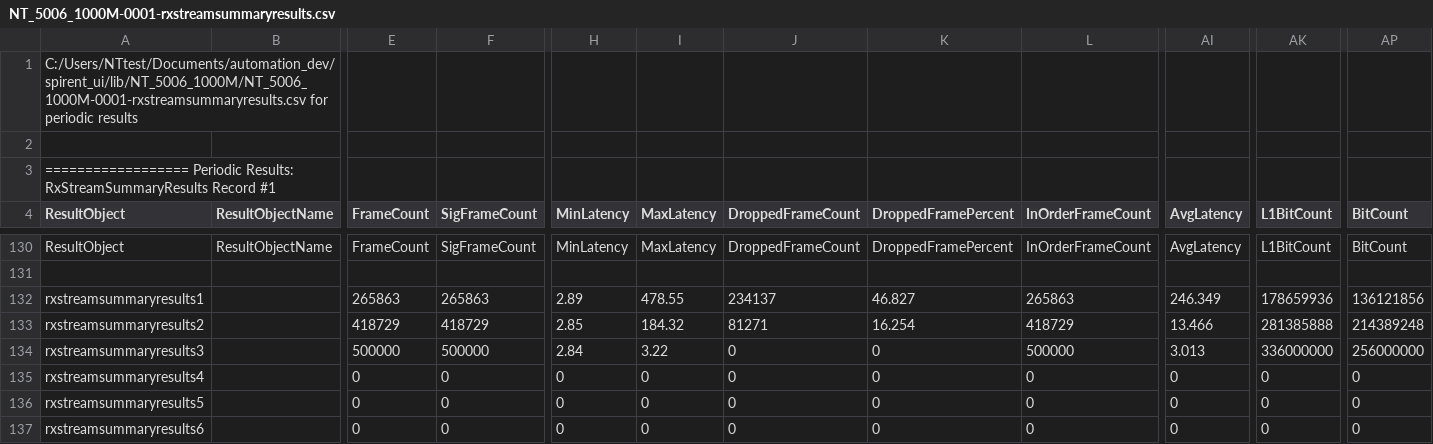
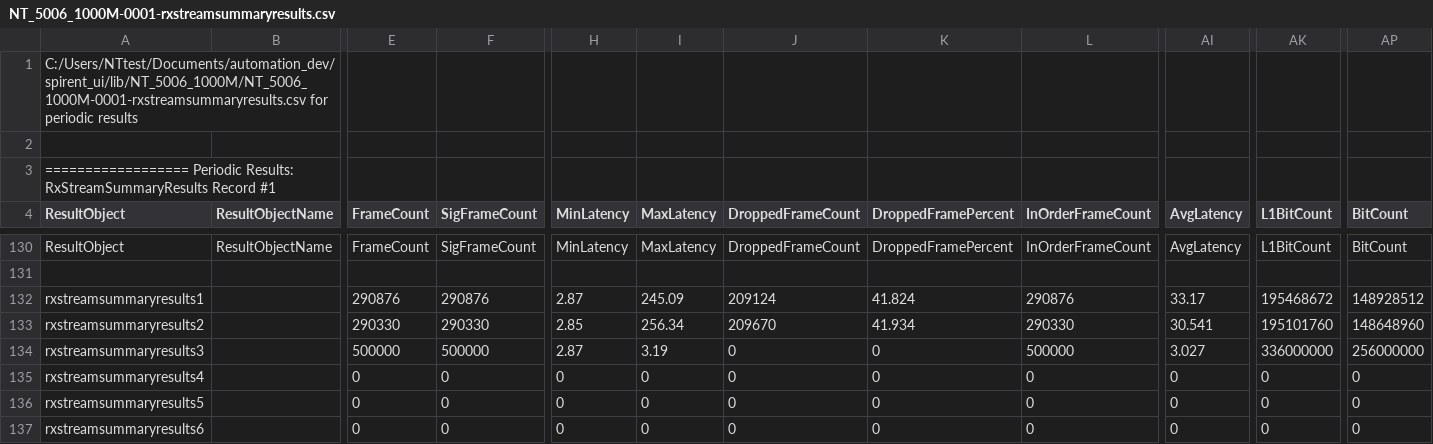
Before and after one commit to ayejaykay/spirent_automation, a CSV file: lib/NT_5006_1000M/NT_5006_1000M-0001-rxstreamsummaryresults.csv, drawn as a sheet; only a part is shown, gaps mark what is left out; the diff covers the shown part only; the diff names each change by its address in the sheet, - before the commit and + after, or states it on an @@ line.

```diff
--- a/lib/NT_5006_1000M/NT_5006_1000M-0001-rxstreamsummaryresults.csv
+++ b/lib/NT_5006_1000M/NT_5006_1000M-0001-rxstreamsummaryresults.csv
-E132 (FrameCount): 265863
+E132 (FrameCount): 290876
-F132 (SigFrameCount): 265863
+F132 (SigFrameCount): 290876
-H132 (MinLatency): 2.89
+H132 (MinLatency): 2.87
-I132 (MaxLatency): 478.55
+I132 (MaxLatency): 245.09
-J132 (DroppedFrameCount): 234137
+J132 (DroppedFrameCount): 209124
-K132 (DroppedFramePercent): 46.827
+K132 (DroppedFramePercent): 41.824
-L132 (InOrderFrameCount): 265863
+L132 (InOrderFrameCount): 290876
-AI132 (AvgLatency): 246.349
+AI132 (AvgLatency): 33.17
-AK132 (L1BitCount): 178659936
+AK132 (L1BitCount): 195468672
-AP132 (BitCount): 136121856
+AP132 (BitCount): 148928512
-E133 (FrameCount): 418729
+E133 (FrameCount): 290330
-F133 (SigFrameCount): 418729
+F133 (SigFrameCount): 290330
-I133 (MaxLatency): 184.32
+I133 (MaxLatency): 256.34
-J133 (DroppedFrameCount): 81271
+J133 (DroppedFrameCount): 209670
-K133 (DroppedFramePercent): 16.254
+K133 (DroppedFramePercent): 41.934
-L133 (InOrderFrameCount): 418729
+L133 (InOrderFrameCount): 290330
-AI133 (AvgLatency): 13.466
+AI133 (AvgLatency): 30.541
-AK133 (L1BitCount): 281385888
+AK133 (L1BitCount): 195101760
-AP133 (BitCount): 214389248
+AP133 (BitCount): 148648960
-H134 (MinLatency): 2.84
+H134 (MinLatency): 2.87
-I134 (MaxLatency): 3.22
+I134 (MaxLatency): 3.19
-AI134 (AvgLatency): 3.013
+AI134 (AvgLatency): 3.027
```
Also changed, not shown: 44 edited cells elsewhere in this file, lib/NT_5006_1000M/NT_5006_1000M-0002-txstreamresults.csv, src/verify_link/verify_link-0001-generatorportresults.csv, 8 other files.
